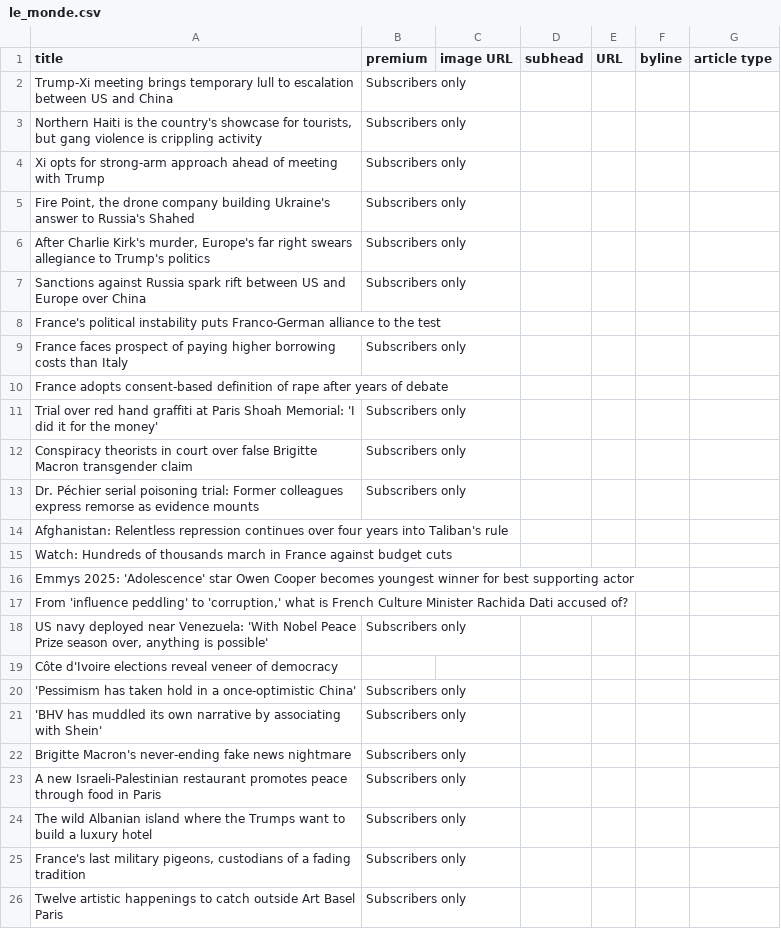
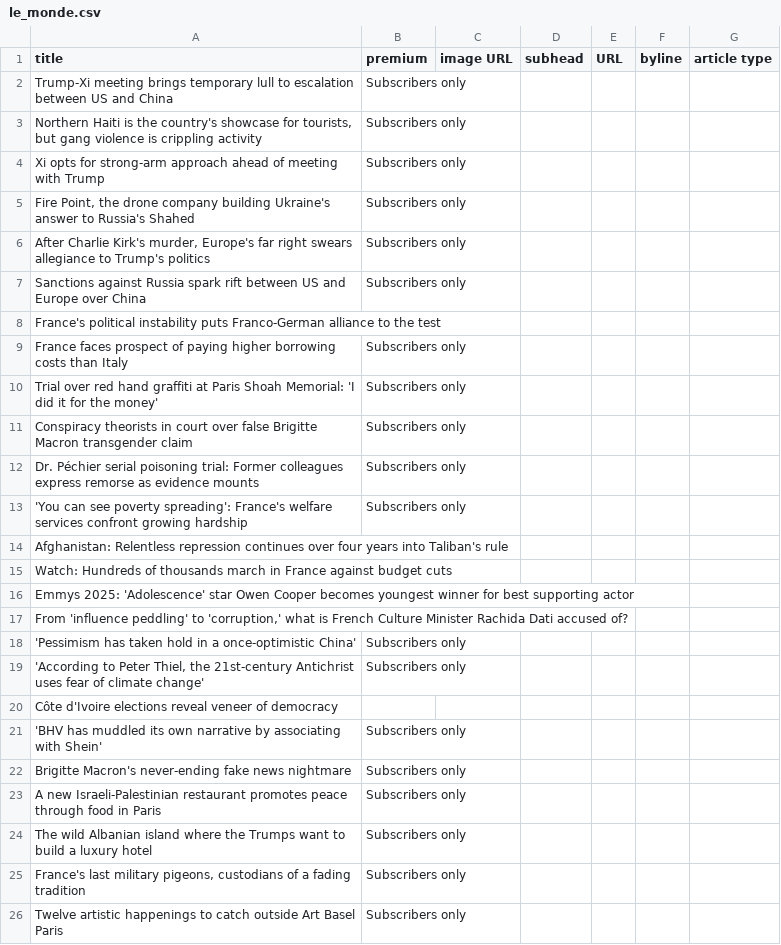
Before and after one commit to phillctw/Homework-7, a CSV file: le_monde.csv, drawn as a sheet; only a part is shown; the diff covers the shown part only.

```diff
--- a/le_monde.csv
+++ b/le_monde.csv
@@ -9,3 +9,2 @@ France's political instability puts Franco-German alliance to the test,,,,,,
 France faces prospect of paying higher borrowing costs than Italy, Subscribers only ,,,,,
-France adopts consent-based definition of rape after years of debate,,,,,,
 Trial over red hand graffiti at Paris Shoah Memorial: 'I did it for the money', Subscribers only ,,,,,
@@ -13,2 +12,3 @@ Conspiracy theorists in court over false Brigitte Macron transgender claim, Subs
 Dr. Péchier serial poisoning trial: Former colleagues express remorse as evidence mounts, Subscribers only ,,,,,
+'You can see poverty spreading': France's welfare services confront growing hardship, Subscribers only ,,,,,
 Afghanistan: Relentless repression continues over four years into Taliban's rule,,,,,,
@@ -17,5 +17,5 @@ Emmys 2025: 'Adolescence' star Owen Cooper becomes youngest winner for best supp
 "From 'influence peddling' to 'corruption,' what is French Culture Minister Rachida Dati accused of?",,,,,,
-"US navy deployed near Venezuela: 'With Nobel Peace Prize season over, anything is possible'", Subscribers only ,,,,,
+'Pessimism has taken hold in a once-optimistic China', Subscribers only ,,,,,
+"'According to Peter Thiel, the 21st-century Antichrist uses fear of climate change'", Subscribers only ,,,,,
 Côte d'Ivoire elections reveal veneer of democracy,,,,,,
-'Pessimism has taken hold in a once-optimistic China', Subscribers only ,,,,,
 'BHV has muddled its own narrative by associating with Shein', Subscribers only ,,,,,
```
Also changed, not shown: 16 added rows, 16 removed rows and 4 edited cells elsewhere in this file.
